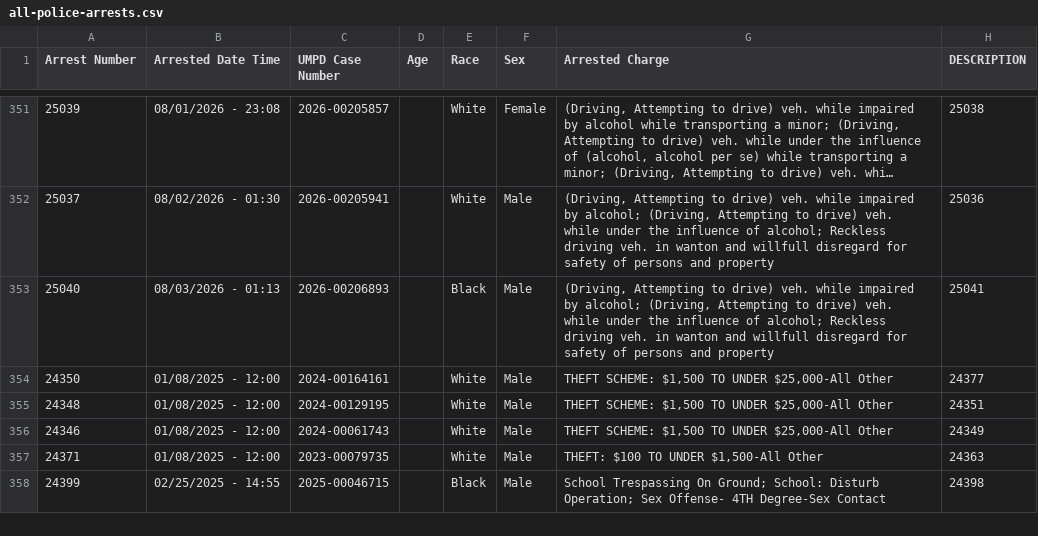
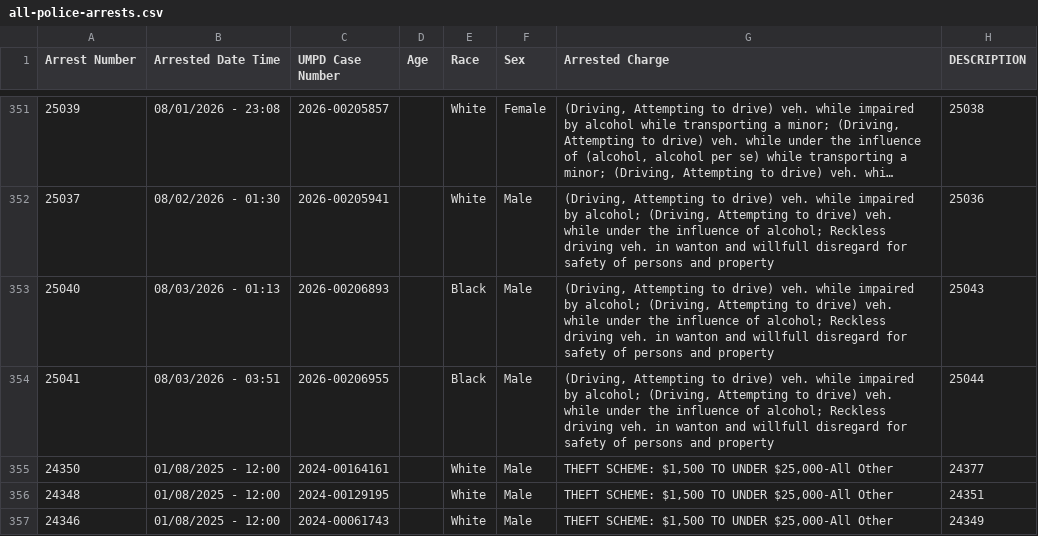
Before and after one commit to dwillis/umpd-logs, a CSV file: data/all-police-arrests.csv, drawn as a sheet; only a part is shown, gaps mark what is left out; the shorter side is filled out with more unchanged rows; long unchanged cells end in ….

```diff
--- a/data/all-police-arrests.csv
+++ b/data/all-police-arrests.csv
@@ -352,3 +352,4 @@ Arrest Number,Arrested Date Time,UMPD Case Number,Age,Race,Sex,Arrested Charge,D
 25037,08/02/2026 - 01:30,2026-00205941,,White,Male,"(Driving, Attempting to drive) veh. while impaired by alcohol; (Driving, Attempting to drive) veh. while under the influence of alcohol; Reckless driving veh. in wanton and willfull disregard for safety of persons and property",25036
-25040,08/03/2026 - 01:13,2026-00206893,,Black,Male,"(Driving, Attempting to drive) veh. while impaired by alcohol; (Driving, Attempting to drive) veh. while under the influence of alcohol; Reckless driving veh. in wanton and willfull disregard for safety of persons and property",25041
+25040,08/03/2026 - 01:13,2026-00206893,,Black,Male,"(Driving, Attempting to drive) veh. while impaired by alcohol; (Driving, Attempting to drive) veh. while under the influence of alcohol; Reckless driving veh. in wanton and willfull disregard for safety of persons and property",25043
+25041,08/03/2026 - 03:51,2026-00206955,,Black,Male,"(Driving, Attempting to drive) veh. while impaired by alcohol; (Driving, Attempting to drive) veh. while under the influence of alcohol; Reckless driving veh. in wanton and willfull disregard for safety of persons and property",25044
 24350,01/08/2025 - 12:00,2024-00164161,,White,Male,"THEFT SCHEME: $1,500 TO UNDER $25,000-All Other",24377
```
Also changed, not shown: data/new_cases.csv, 2 other files.
